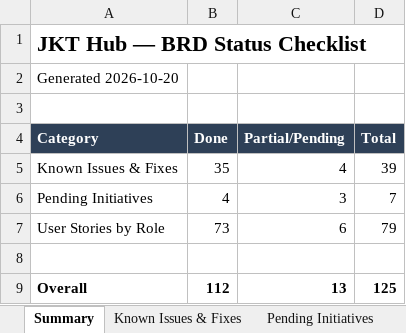
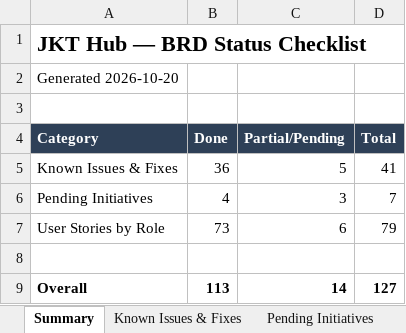
Before and after one commit to dammyjay/edtech_new, an Excel workbook: docs/jkthub-brd-status-checklist.xlsx, sheet Summary, drawn as a sheet; values as stored, in another font and other column widths than the file's, no borders; the diff names each change by its address in the sheet, - before the commit and + after, or states it on an @@ line.

```diff
--- a/docs/jkthub-brd-status-checklist.xlsx (sheet Summary)
+++ b/docs/jkthub-brd-status-checklist.xlsx (sheet Summary)
-B5 (Done): 35
+B5 (Done): 36
-C5 (Partial/Pending): 4
+C5 (Partial/Pending): 5
-D5 (Total): 39
+D5 (Total): 41
-B9 (Done): 112
+B9 (Done): 113
-C9 (Partial/Pending): 13
+C9 (Partial/Pending): 14
-D9 (Total): 125
+D9 (Total): 127
```
Also changed, not shown: sheet Known Issues & Fixes.
